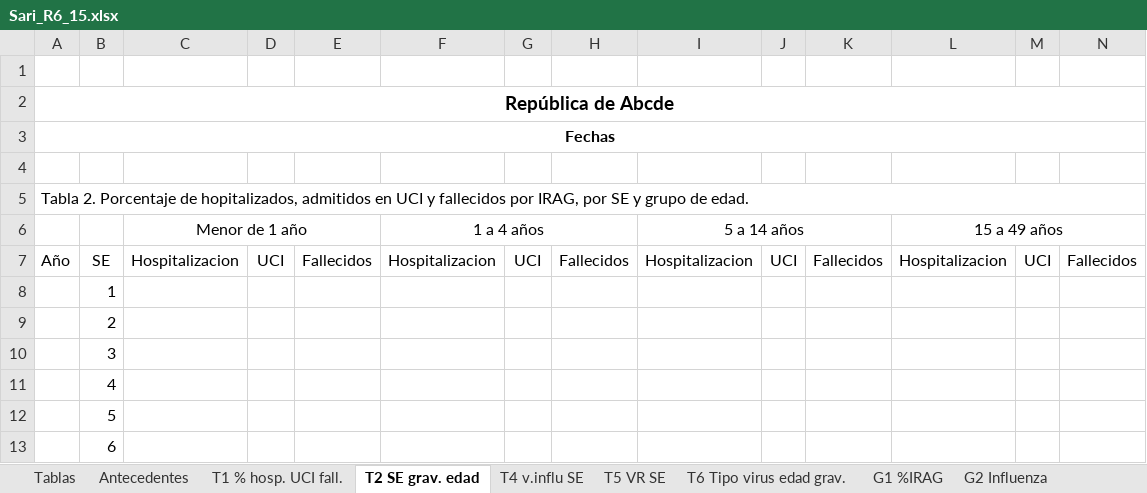
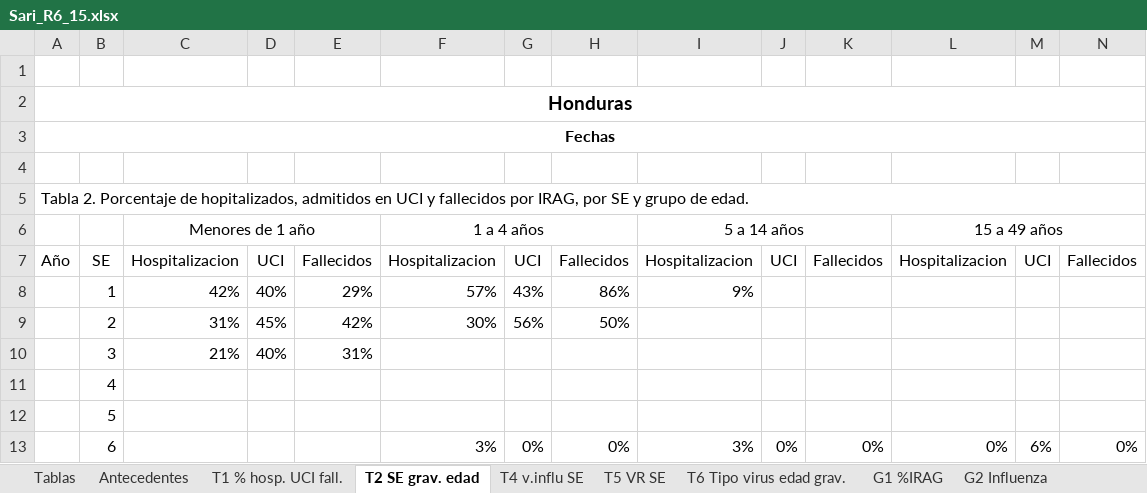
Before and after one commit to aguilarcar2/PAHOFLU_INT, an Excel workbook: Template/Export/Sari_R6_15.xlsx, sheet T2 SE grav. edad, drawn as a sheet; only a part is shown; values as stored, in another font and other column widths than the file's, no borders; the diff covers the shown part only; the diff names each change by its address in the sheet, - before the commit and + after, or states it on an @@ line.

```diff
--- a/Template/Export/Sari_R6_15.xlsx (sheet T2 SE grav. edad)
+++ b/Template/Export/Sari_R6_15.xlsx (sheet T2 SE grav. edad)
-A2: República de Abcde
+A2: Honduras
-C6: Menor de 1 año
+C6: Menores de 1 año
-C8: (empty)
+C8: 42%
-D8: (empty)
+D8: 40%
-E8: (empty)
+E8: 29%
-F8: (empty)
+F8: 57%
-G8: (empty)
+G8: 43%
-H8: (empty)
+H8: 86%
-I8: (empty)
+I8: 9%
-C9: (empty)
+C9: 31%
-D9: (empty)
+D9: 45%
-E9: (empty)
+E9: 42%
-F9: (empty)
+F9: 30%
-G9: (empty)
+G9: 56%
-H9: (empty)
+H9: 50%
-C10: (empty)
+C10: 21%
-D10: (empty)
+D10: 40%
-E10: (empty)
+E10: 31%
-F13: (empty)
+F13: 3%
-G13: (empty)
+G13: 0%
-H13: (empty)
+H13: 0%
-I13: (empty)
+I13: 3%
-J13: (empty)
+J13: 0%
-K13: (empty)
+K13: 0%
-L13: (empty)
+L13: 0%
-M13: (empty)
+M13: 6%
-N13: (empty)
+N13: 0%
```
Also changed, not shown: 569 edited cells elsewhere in this sheet, sheet Tablas, sheet Antecedentes, sheet T1 % hosp. UCI fall., sheet T6 Tipo virus edad grav., sheet T5 VR SE, sheet G4 Grupos Edad, 5 more sheets, formulas that keep their value, charts or pictures, Template/Export/Sari_R4_11.xlsx, Template/Export/Sari_R4_119.xlsx, 44 other files.
